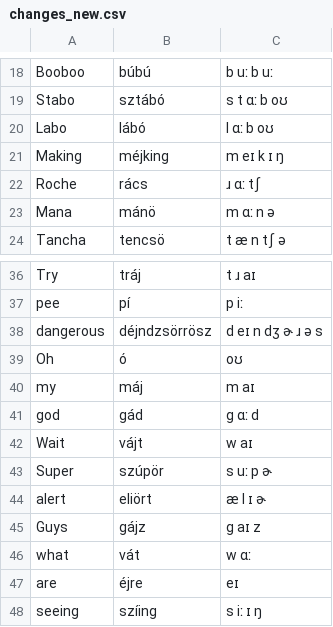
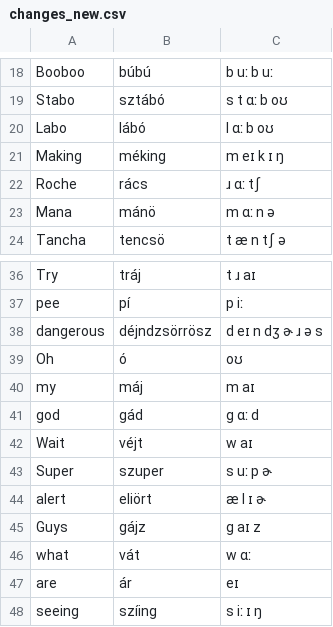
Before and after one commit to sarpba/AI_Dubbing, a CSV file: normalisers/hun/changes_new.csv, drawn as a sheet; only a part is shown, gaps mark what is left out.

```diff
--- a/normalisers/hun/changes_new.csv
+++ b/normalisers/hun/changes_new.csv
@@ -20,3 +20,3 @@ Stabo,sztábó,s t ɑː b oʊ
 Labo,lábó,l ɑː b oʊ
-Making,méjking,m eɪ k ɪ ŋ
+Making,méking,m eɪ k ɪ ŋ
 Roche,rács,ɹ ɑː tʃ
@@ -41,4 +41,4 @@ my,máj,m aɪ
 god,gád,ɡ ɑː d
-Wait,vájt,w aɪ
-Super,szúpör,s uː p ɚ
+Wait,véjt,w aɪ
+Super,szuper,s uː p ɚ
 alert,eliört,æ l ɪ ɚ
@@ -46,3 +46,3 @@ Guys,gájz,ɡ aɪ z
 what,vát,w ɑː
-are,éjre,eɪ
+are,ár,eɪ
 seeing,szíing,s iː ɪ ŋ
```
Also changed, not shown: 9 other files.
